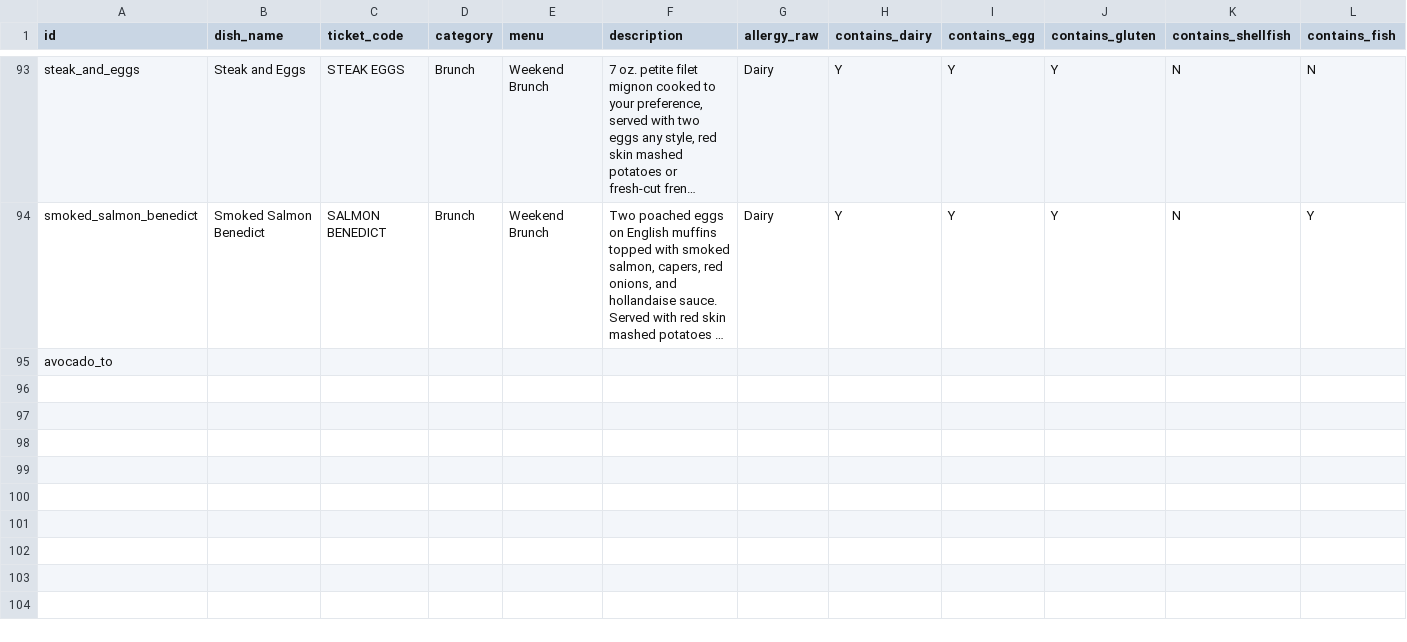
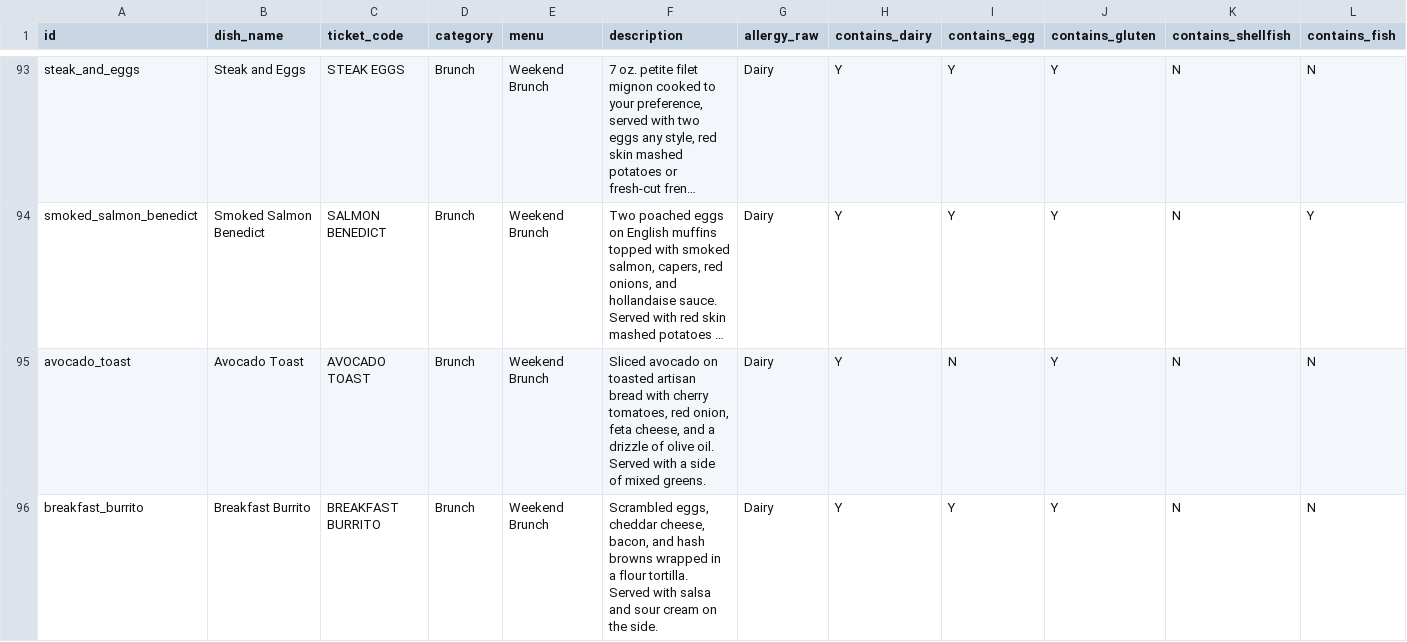
Before and after one commit to surafellemma9/Wildfire_Allergy_Checker, a CSV file: wildfire_menu_allergens.csv, drawn as a sheet; only a part is shown, gaps mark what is left out; long unchanged cells end in …; removed rows and columns are numbered as before the commit, all else as after; rows hold the shown columns only; the diff covers the shown part only; the diff names each change by its address in the sheet, - before the commit and + after, or states it on an @@ line.

```diff
--- a/wildfire_menu_allergens.csv
+++ b/wildfire_menu_allergens.csv
-row 95: avocado_to
+row 95: avocado_toast | Avocado Toast | AVOCADO TOAST | Brunch | Weekend Brunch | Sliced avocado on toasted artisan bread with cherry tomatoes, red onion, feta cheese, and a drizzle of olive oil. Served with a side of mixed greens. | Dairy | Y | N | Y | N | N
+row 96: breakfast_burrito | Breakfast Burrito | BREAKFAST BURRITO | Brunch | Weekend Brunch | Scrambled eggs, cheddar cheese, bacon, and hash browns wrapped in a flour tortilla. Served with salsa and sour cream on the side. | Dairy | Y | Y | Y | N | N
```
Also changed, not shown: 6 added rows and 3 edited cells elsewhere in this file, 20 other files.
